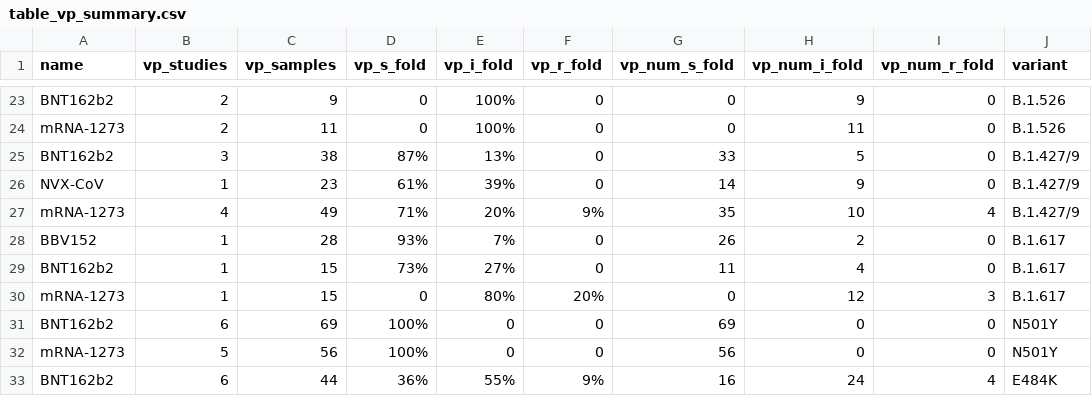
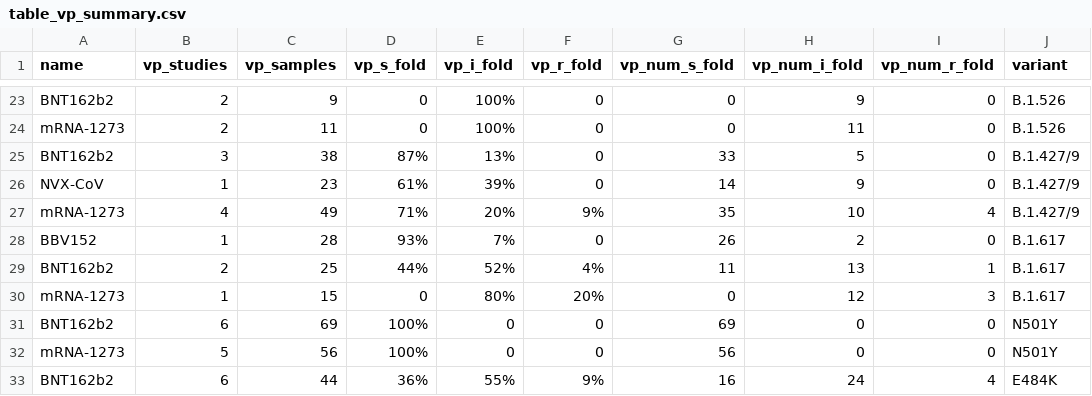
Before and after one commit to hivdb/covid-drdb-reports, a CSV file: report_tables/table_vp_summary.csv, drawn as a sheet; only a part is shown, gaps mark what is left out.

```diff
--- a/report_tables/table_vp_summary.csv
+++ b/report_tables/table_vp_summary.csv
@@ -28,3 +28,3 @@ mRNA-1273,4,49,71%,20%,9%,35,10,4,B.1.427/9
 BBV152,1,28,93%,7%,0,26,2,0,B.1.617
-BNT162b2,1,15,73%,27%,0,11,4,0,B.1.617
+BNT162b2,2,25,44%,52%,4%,11,13,1,B.1.617
 mRNA-1273,1,15,0,80%,20%,0,12,3,B.1.617
```
Also changed, not shown: report_tables/summary_dms_issue.csv, report_tables/table_vp_variants.csv, 35 other files.
